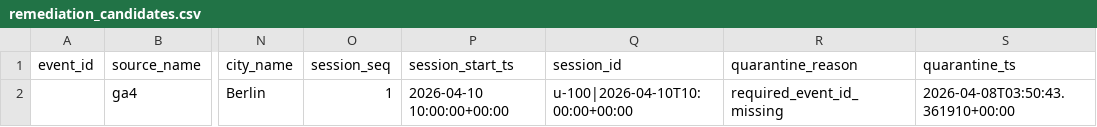
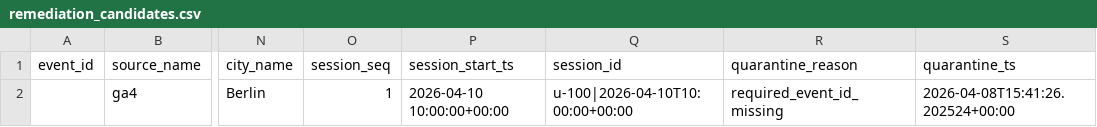
Before and after one commit to theo-lyd/algorithmic-mta-framework, a CSV file: artifacts/phase-2/batch-2-4/quarantine/remediation_candidates.csv, drawn as a sheet; only a part is shown, gaps mark what is left out; the diff names each change by its address in the sheet, - before the commit and + after, or states it on an @@ line.

Commit message:
feat: add full-system runner and desktop launcher
- add scripts/run_entire_system.sh to execute end-to-end tests and validators
- add launchable desktop entry run-algorithmic-mta.desktop
- generate/update governance and phase artifacts from full-system run
- add cross-phase summary and gate-d audit artifacts

```diff
--- a/artifacts/phase-2/batch-2-4/quarantine/remediation_candidates.csv
+++ b/artifacts/phase-2/batch-2-4/quarantine/remediation_candidates.csv
-S2 (quarantine_ts): 2026-04-08T03:50:43.361910+00:00
+S2 (quarantine_ts): 2026-04-08T15:41:26.202524+00:00
```
Also changed, not shown: 12 other files.
